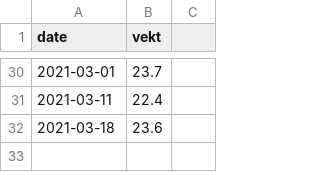
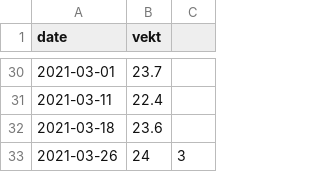
Before and after one commit to BorgeRokseth/vekt-hunder, a CSV file: data/malo.csv, drawn as a sheet; only a part is shown, gaps mark what is left out; the diff names each change by its address in the sheet, - before the commit and + after, or states it on an @@ line.

Commit message:
Update malo.csv

```diff
--- a/data/malo.csv
+++ b/data/malo.csv
+row 33: 2021-03-26 | 24 | 3
```
